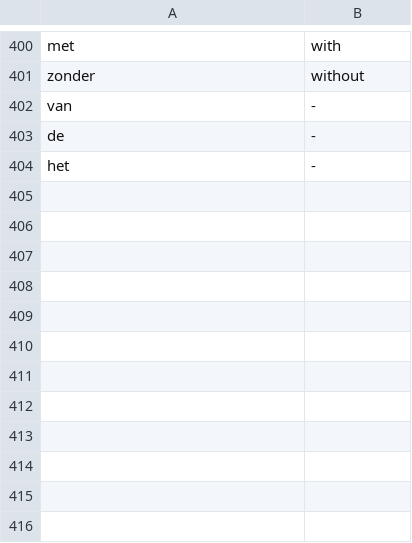
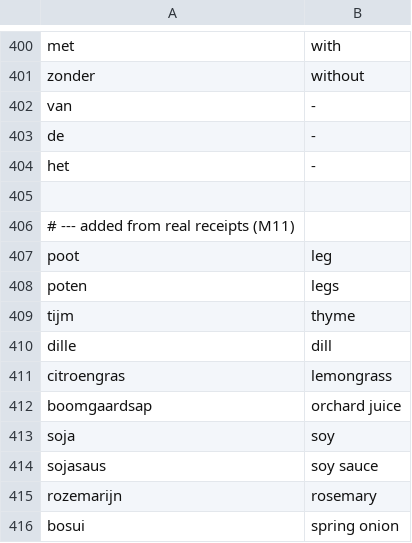
Before and after one commit to sunday-studio/shop, a TSV file: api/internal/translate/glossary.tsv, drawn as a sheet; only a part is shown, gaps mark what is left out; the diff names each change by its address in the sheet, - before the commit and + after, or states it on an @@ line.

Commit message:
Glossary: words from real receipts; fix KIP POTEN (chicken legs, not jars)

```diff
--- a/api/internal/translate/glossary.tsv
+++ b/api/internal/translate/glossary.tsv
+row 405: (empty)
+row 406: # --- added from real receipts (M11)
+row 407: poot | leg
+row 408: poten | legs
+row 409: tijm | thyme
+row 410: dille | dill
+row 411: citroengras | lemongrass
+row 412: boomgaardsap | orchard juice
+row 413: soja | soy
+row 414: sojasaus | soy sauce
+row 415: rozemarijn | rosemary
+row 416: bosui | spring onion
```
Also changed, not shown: 1 other file.
